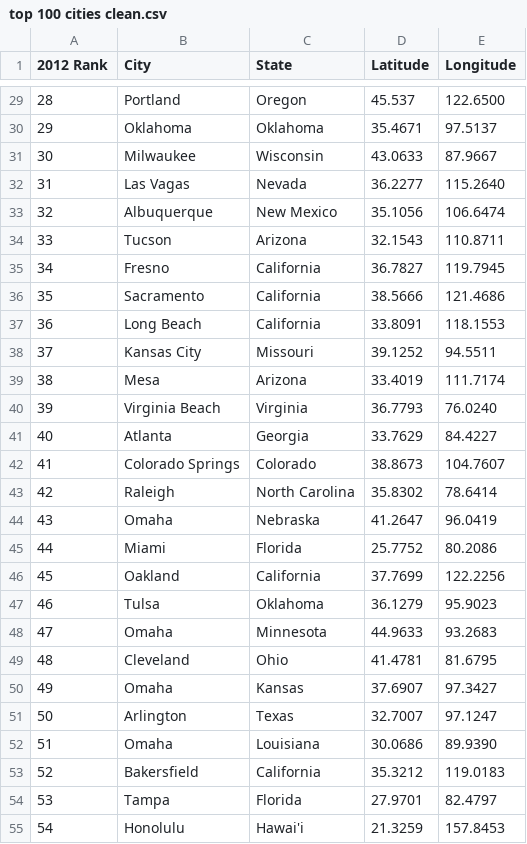
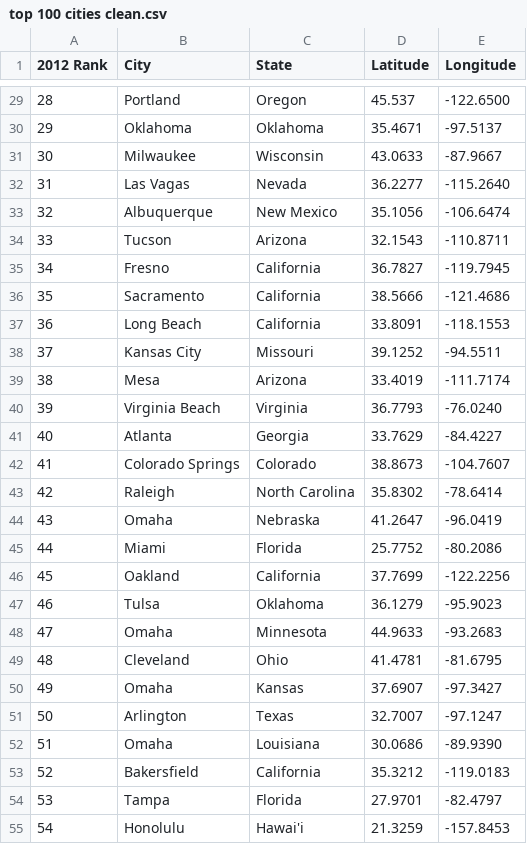
Before and after one commit to shreymukh2020/GTAProject1, a CSV file: top 100 cities clean.csv, drawn as a sheet; only a part is shown, gaps mark what is left out; the diff covers the shown part only.

```diff
--- a/top 100 cities clean.csv
+++ b/top 100 cities clean.csv
@@ -29,27 +29,27 @@
-28,Portland,Oregon,45.537,122.6500
-29,Oklahoma,Oklahoma,35.4671,97.5137
-30,Milwaukee,Wisconsin,43.0633,87.9667
-31,Las Vagas,Nevada,36.2277,115.2640
-32,Albuquerque,New Mexico,35.1056,106.6474
-33,Tucson,Arizona,32.1543,110.8711
-34,Fresno,California,36.7827,119.7945
-35,Sacramento,California,38.5666,121.4686
-36,Long Beach,California,33.8091,118.1553
-37,Kansas City,Missouri,39.1252,94.5511
-38,Mesa,Arizona,33.4019,111.7174
-39,Virginia Beach,Virginia,36.7793,76.0240
-40,Atlanta,Georgia,33.7629,84.4227
-41,Colorado Springs,Colorado,38.8673,104.7607
-42,Raleigh,North Carolina,35.8302,78.6414
-43,Omaha,Nebraska,41.2647,96.0419
-44,Miami,Florida,25.7752,80.2086
-45,Oakland,California,37.7699,122.2256
-46,Tulsa,Oklahoma,36.1279,95.9023
-47,Omaha,Minnesota,44.9633,93.2683
-48,Cleveland,Ohio,41.4781,81.6795
-49,Omaha,Kansas,37.6907,97.3427
-50,Arlington,Texas,32.7007,97.1247
-51,Omaha,Louisiana,30.0686,89.9390
-52,Bakersfield,California,35.3212,119.0183
-53,Tampa,Florida,27.9701,82.4797
-54,Honolulu,Hawai'i,21.3259,157.8453
+28,Portland,Oregon,45.537,-122.6500
+29,Oklahoma,Oklahoma,35.4671,-97.5137
+30,Milwaukee,Wisconsin,43.0633,-87.9667
+31,Las Vagas,Nevada,36.2277,-115.2640
+32,Albuquerque,New Mexico,35.1056,-106.6474
+33,Tucson,Arizona,32.1543,-110.8711
+34,Fresno,California,36.7827,-119.7945
+35,Sacramento,California,38.5666,-121.4686
+36,Long Beach,California,33.8091,-118.1553
+37,Kansas City,Missouri,39.1252,-94.5511
+38,Mesa,Arizona,33.4019,-111.7174
+39,Virginia Beach,Virginia,36.7793,-76.0240
+40,Atlanta,Georgia,33.7629,-84.4227
+41,Colorado Springs,Colorado,38.8673,-104.7607
+42,Raleigh,North Carolina,35.8302,-78.6414
+43,Omaha,Nebraska,41.2647,-96.0419
+44,Miami,Florida,25.7752,-80.2086
+45,Oakland,California,37.7699,-122.2256
+46,Tulsa,Oklahoma,36.1279,-95.9023
+47,Omaha,Minnesota,44.9633,-93.2683
+48,Cleveland,Ohio,41.4781,-81.6795
+49,Omaha,Kansas,37.6907,-97.3427
+50,Arlington,Texas,32.7007,-97.1247
+51,Omaha,Louisiana,30.0686,-89.9390
+52,Bakersfield,California,35.3212,-119.0183
+53,Tampa,Florida,27.9701,-82.4797
+54,Honolulu,Hawai'i,21.3259,-157.8453
```
Also changed, not shown: 73 edited cells elsewhere in this file, 7 other files.
